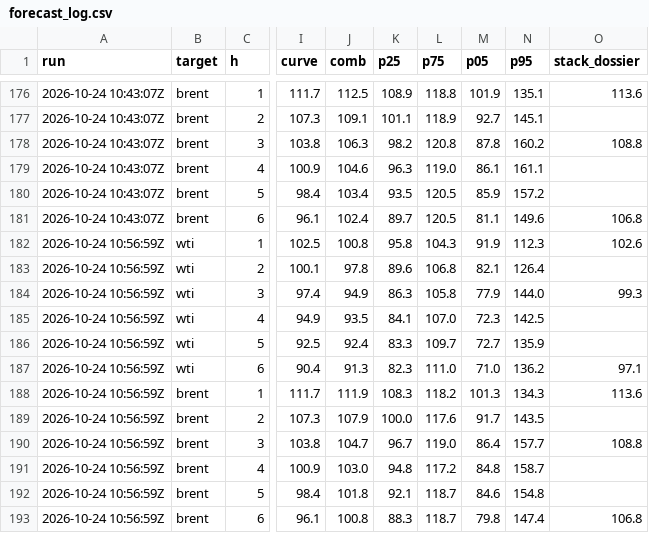
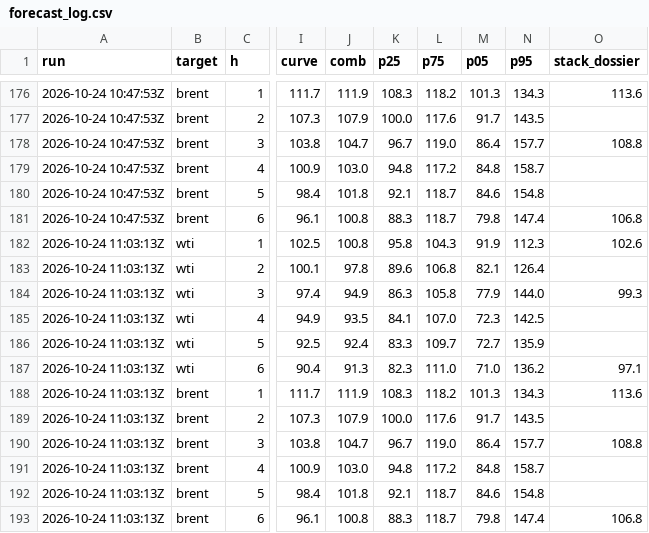
Before and after one commit to matiasputkonen/oljymalli, a CSV file: data/forecast_log.csv, drawn as a sheet; only a part is shown, gaps mark what is left out; the diff covers the shown part only; the diff names each change by its address in the sheet, - before the commit and + after, or states it on an @@ line.

```diff
--- a/data/forecast_log.csv
+++ b/data/forecast_log.csv
-A176:A181 (run): 2026-10-24 10:43:07Z
+A176:A181 (run): 2026-10-24 10:47:53Z
-J176 (comb): 112.5
+J176 (comb): 111.9
-K176 (p25): 108.9
+K176 (p25): 108.3
-L176 (p75): 118.8
+L176 (p75): 118.2
-M176 (p05): 101.9
+M176 (p05): 101.3
-N176 (p95): 135.1
+N176 (p95): 134.3
-J177 (comb): 109.1
+J177 (comb): 107.9
-K177 (p25): 101.1
+K177 (p25): 100.0
-L177 (p75): 118.9
+L177 (p75): 117.6
-M177 (p05): 92.7
+M177 (p05): 91.7
-N177 (p95): 145.1
+N177 (p95): 143.5
-J178 (comb): 106.3
+J178 (comb): 104.7
-K178 (p25): 98.2
+K178 (p25): 96.7
-L178 (p75): 120.8
+L178 (p75): 119.0
-M178 (p05): 87.8
+M178 (p05): 86.4
-N178 (p95): 160.2
+N178 (p95): 157.7
-J179 (comb): 104.6
+J179 (comb): 103.0
-K179 (p25): 96.3
+K179 (p25): 94.8
-L179 (p75): 119.0
+L179 (p75): 117.2
-M179 (p05): 86.1
+M179 (p05): 84.8
-N179 (p95): 161.1
+N179 (p95): 158.7
-J180 (comb): 103.4
+J180 (comb): 101.8
-K180 (p25): 93.5
+K180 (p25): 92.1
-L180:L181 (p75): 120.5
+L180:L181 (p75): 118.7
-M180 (p05): 85.9
+M180 (p05): 84.6
-N180 (p95): 157.2
+N180 (p95): 154.8
-J181 (comb): 102.4
+J181 (comb): 100.8
-K181 (p25): 89.7
+K181 (p25): 88.3
-M181 (p05): 81.1
+M181 (p05): 79.8
-N181 (p95): 149.6
+N181 (p95): 147.4
-A182:A193 (run): 2026-10-24 10:56:59Z
+A182:A193 (run): 2026-10-24 11:03:13Z
```
Also changed, not shown: 36 edited cells elsewhere in this file, 6 other files.
